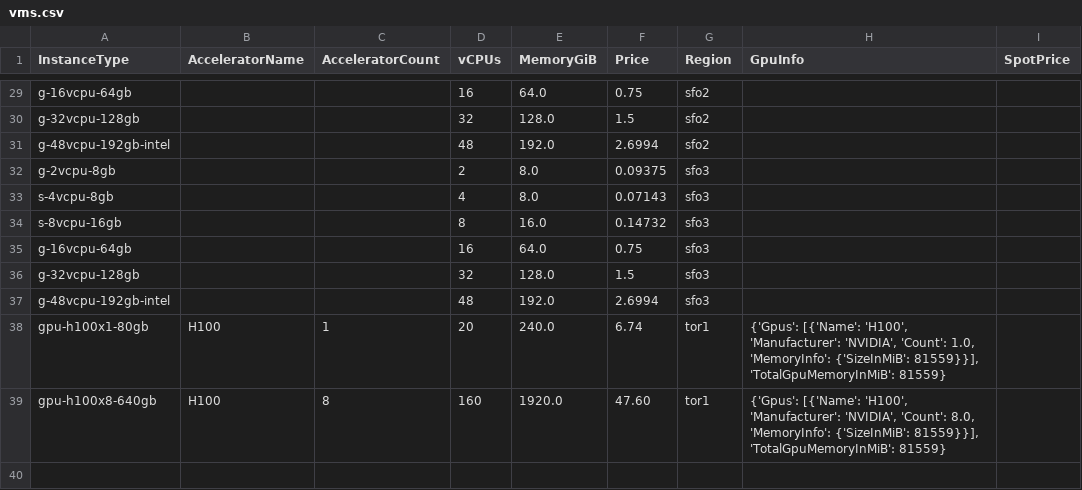
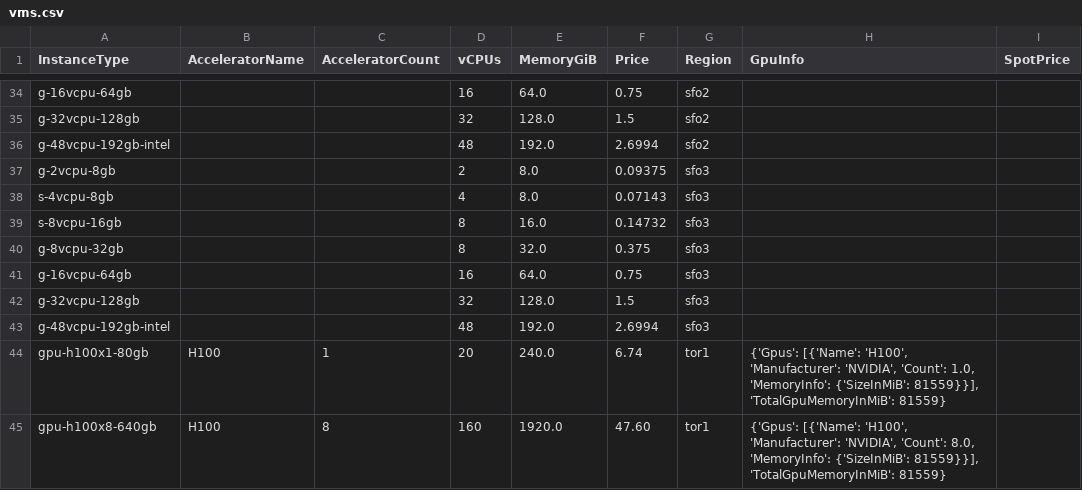
Before and after one commit to skypilot-org/skypilot-catalog, a CSV file: catalogs/v5/do/vms.csv, drawn as a sheet; only a part is shown, gaps mark what is left out; the diff covers the shown part only; the diff names each change by its address in the sheet, - before the commit and + after, or states it on an @@ line.

```diff
--- a/catalogs/v5/do/vms.csv
+++ b/catalogs/v5/do/vms.csv
+row 40: g-8vcpu-32gb |  |  | 8 | 32.0 | 0.375 | sfo3
```
Also changed, not shown: 5 added rows elsewhere in this file, catalogs/v6/do/vms.csv.
